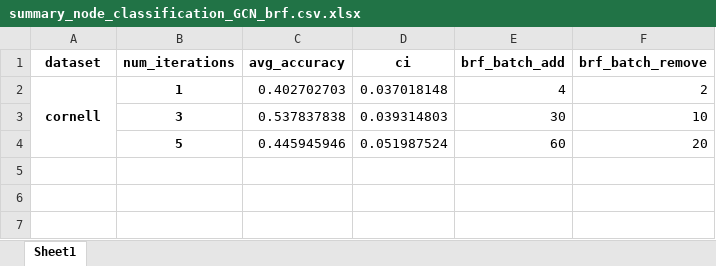
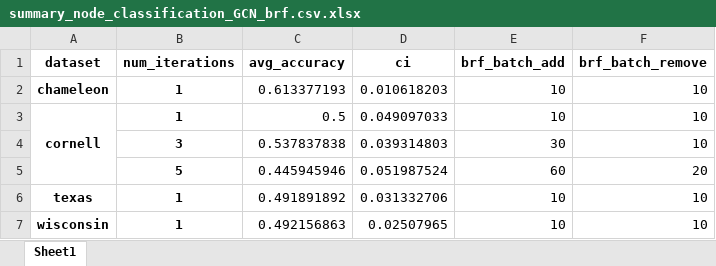
Before and after one commit to hieubkvn123/BORF, an Excel workbook: results/summary_node_classification_GCN_brf.csv.xlsx, sheet Sheet1, drawn as a sheet; values as stored, in another font and other column widths than the file's, no borders; removed rows and columns are numbered as before the commit, all else as after; the diff names each change by its address in the sheet, - before the commit and + after, or states it on an @@ line.

```diff
--- a/results/summary_node_classification_GCN_brf.csv.xlsx (sheet Sheet1)
+++ b/results/summary_node_classification_GCN_brf.csv.xlsx (sheet Sheet1)
-row 2: cornell | 1 | 0.402702703 | 0.037018148 | 4 | 2
+row 2: chameleon | 1 | 0.613377193 | 0.010618203 | 10 | 10
+row 3: cornell | 1 | 0.5 | 0.049097033 | 10 | 10
+row 6: texas | 1 | 0.491891892 | 0.031332706 | 10 | 10
+row 7: wisconsin | 1 | 0.492156863 | 0.02507965 | 10 | 10
```
Also changed, not shown: 2 other files.
